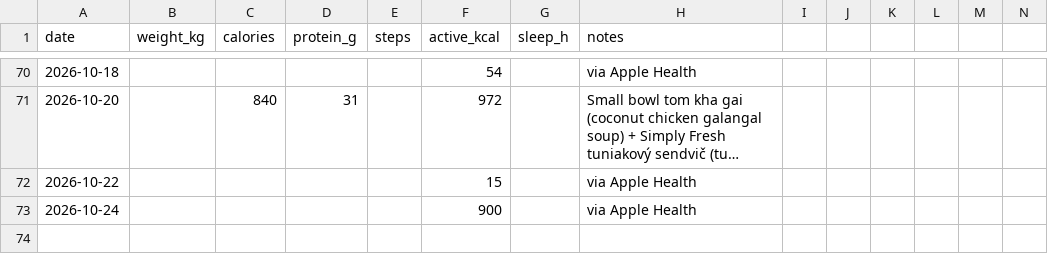
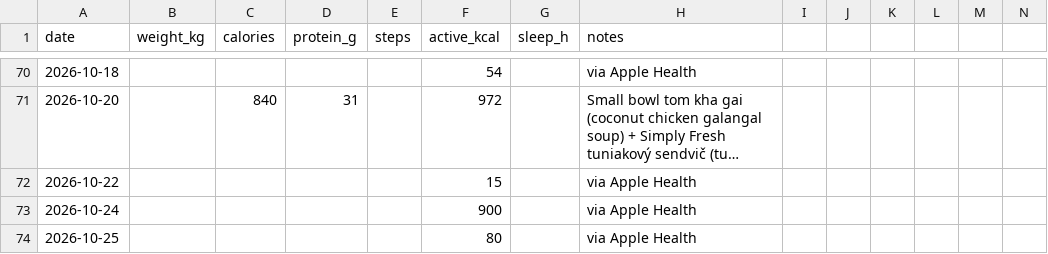
Before and after one commit to vrusi/weight-tracker, a CSV file: log.csv, drawn as a sheet; only a part is shown, gaps mark what is left out; long unchanged cells end in …; rows hold the shown columns only; the diff names each change by its address in the sheet, - before the commit and + after, or states it on an @@ line.

Commit message:
log: via Apple Health

```diff
--- a/log.csv
+++ b/log.csv
+row 74: 2026-10-25 |  |  |  |  | 80 |  | via Apple Health
```
